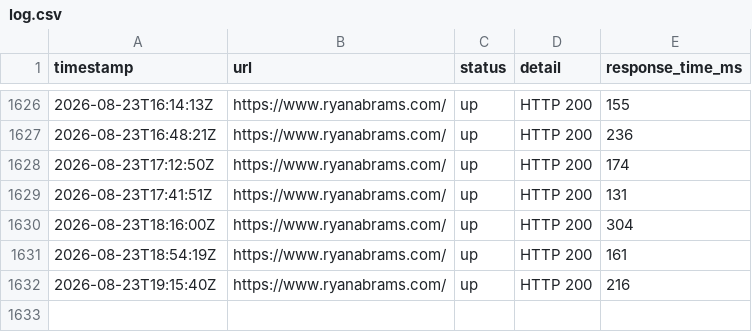
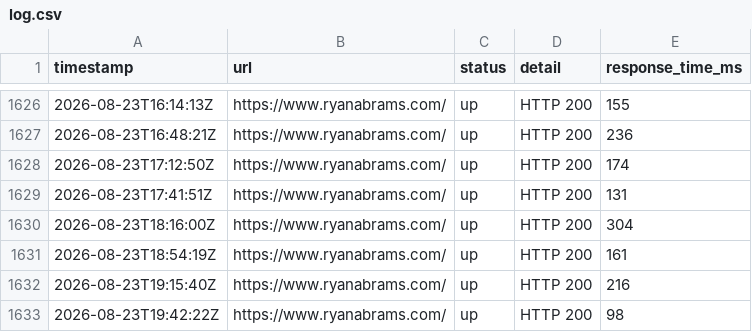
Before and after one commit to ryabrams/uptime, a CSV file: logs/log.csv, drawn as a sheet; only a part is shown, gaps mark what is left out; the diff names each change by its address in the sheet, - before the commit and + after, or states it on an @@ line.

```diff
--- a/logs/log.csv
+++ b/logs/log.csv
+row 1633: 2026-08-23T19:42:22Z | https://www.ryanabrams.com/ | up | HTTP 200 | 98
```
